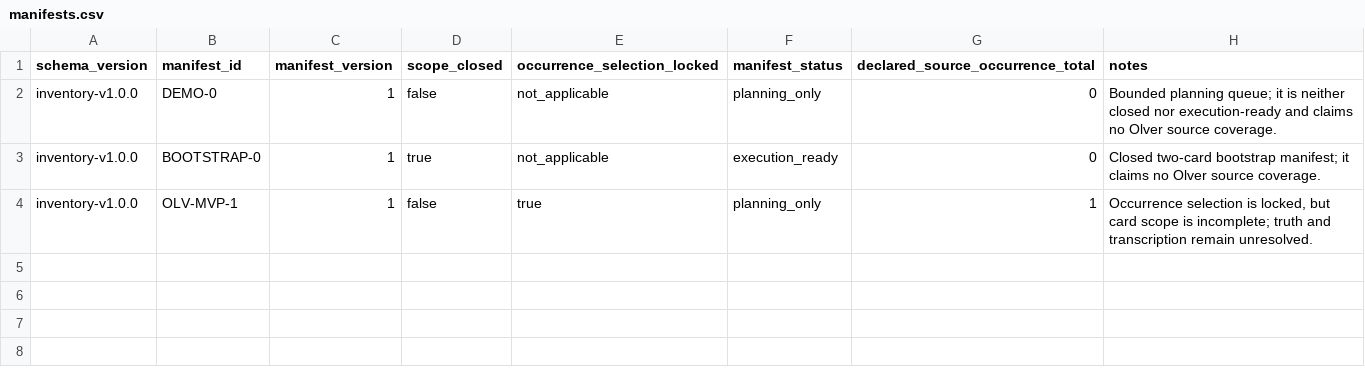
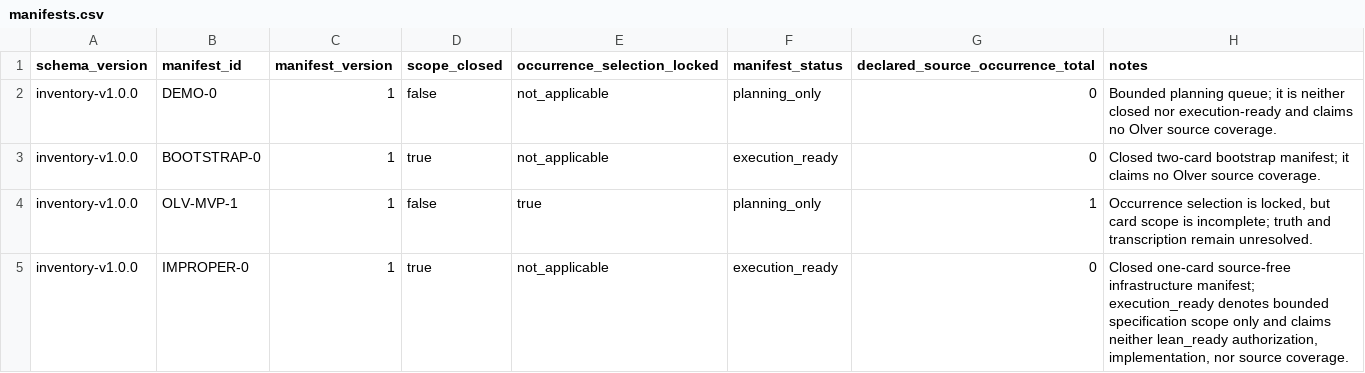
Before and after one commit to jaumededios/LMLF, a CSV file: blueprint/inventory/manifests.csv, drawn as a sheet; the diff names each change by its address in the sheet, - before the commit and + after, or states it on an @@ line.

```diff
--- a/blueprint/inventory/manifests.csv
+++ b/blueprint/inventory/manifests.csv
+row 5: inventory-v1.0.0 | IMPROPER-0 | 1 | true | not_applicable | execution_ready | 0 | Closed one-card source-free infrastructure manifest; execution_ready denotes bounded specification scope only and claims neither lean_ready authorization, implementation, nor source coverage.
```
Also changed, not shown: blueprint/inventory/cards.csv, 10 other files.
